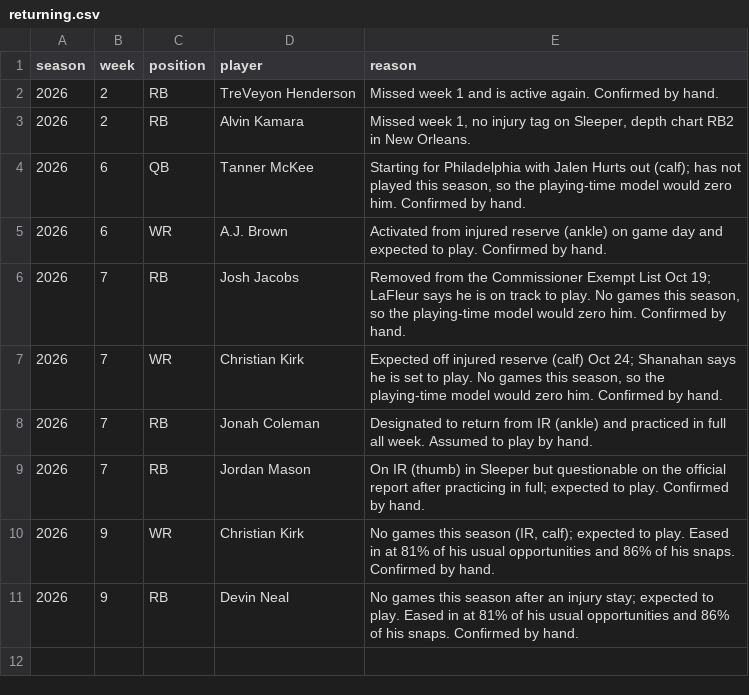
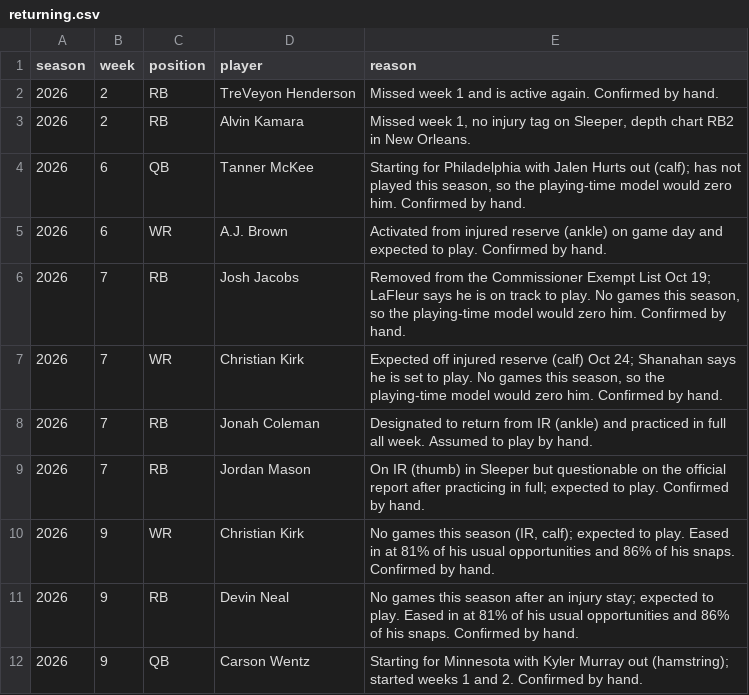
Before and after one commit to maditphillips/The-Delta-Duo, a CSV file: model/data/returning.csv, drawn as a sheet; the diff names each change by its address in the sheet, - before the commit and + after, or states it on an @@ line.

```diff
--- a/model/data/returning.csv
+++ b/model/data/returning.csv
+row 12: 2026 | 9 | QB | Carson Wentz | Starting for Minnesota with Kyler Murray out (hamstring); started weeks 1 and 2. Confirmed by hand.
```
Also changed, not shown: model/outputs/2026/week-09/rb_ppr.csv, model/outputs/2026/week-09/rb_ppr_pool.csv, 15 other files.
